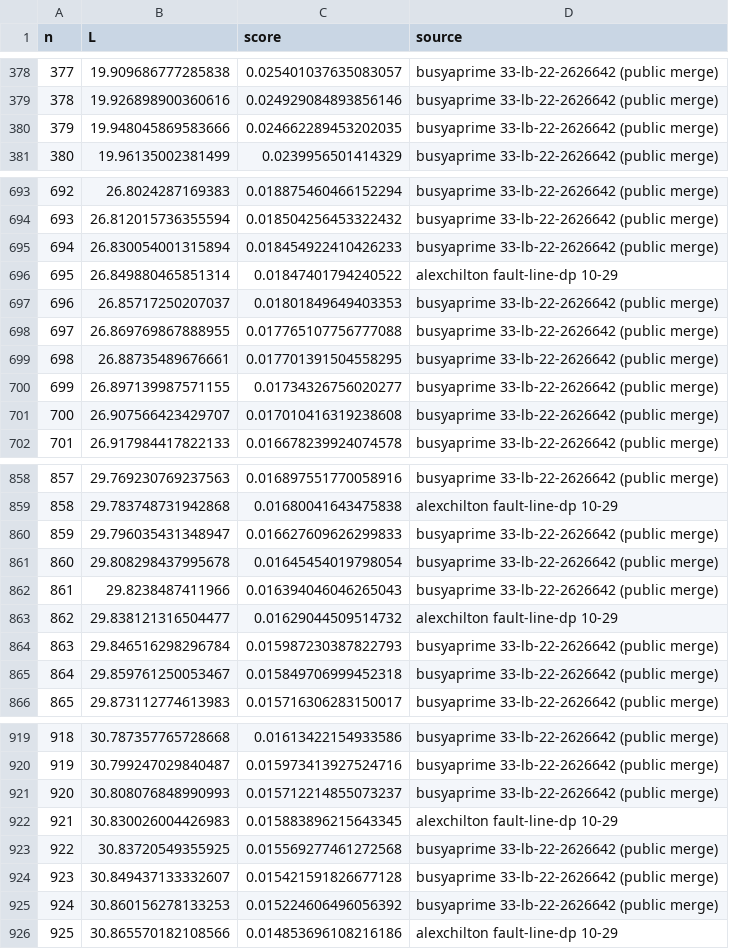
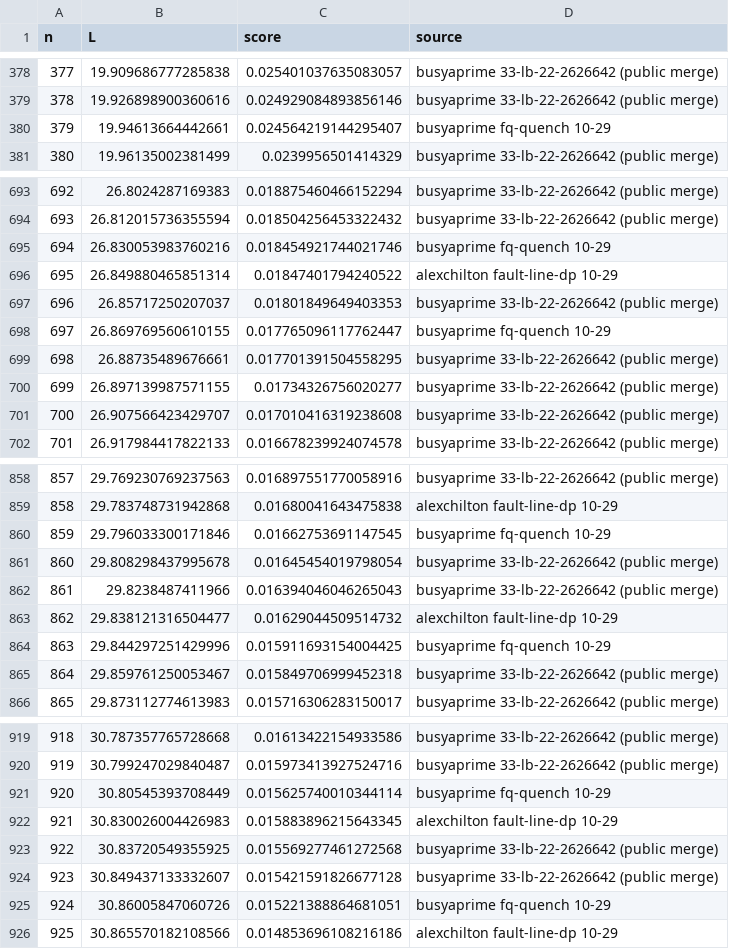
Before and after one commit to Hisernberg/kraggle-3-in-one, a CSV file: squares/best/best_L.csv, drawn as a sheet; only a part is shown, gaps mark what is left out; the diff covers the shown part only.

```diff
--- a/squares/best/best_L.csv
+++ b/squares/best/best_L.csv
@@ -379,3 +379,3 @@ n,L,score,source
 378,19.926898900360616,0.024929084893856146,busyaprime 33-lb-22-2626642 (public merge)
-379,19.948045869583666,0.024662289453202035,busyaprime 33-lb-22-2626642 (public merge)
+379,19.94613664442661,0.024564219144295407,busyaprime fq-quench 10-29
 380,19.96135002381499,0.0239956501414329,busyaprime 33-lb-22-2626642 (public merge)
@@ -694,6 +694,6 @@ n,L,score,source
 693,26.812015736355594,0.018504256453322432,busyaprime 33-lb-22-2626642 (public merge)
-694,26.830054001315894,0.018454922410426233,busyaprime 33-lb-22-2626642 (public merge)
+694,26.830053983760216,0.018454921744021746,busyaprime fq-quench 10-29
 695,26.849880465851314,0.01847401794240522,alexchilton fault-line-dp 10-29
 696,26.85717250207037,0.01801849649403353,busyaprime 33-lb-22-2626642 (public merge)
-697,26.869769867888955,0.017765107756777088,busyaprime 33-lb-22-2626642 (public merge)
+697,26.869769560610155,0.017765096117762447,busyaprime fq-quench 10-29
 698,26.88735489676661,0.017701391504558295,busyaprime 33-lb-22-2626642 (public merge)
@@ -859,3 +859,3 @@ n,L,score,source
 858,29.783748731942868,0.01680041643475838,alexchilton fault-line-dp 10-29
-859,29.796035431348947,0.016627609626299833,busyaprime 33-lb-22-2626642 (public merge)
+859,29.796033300171846,0.01662753691147545,busyaprime fq-quench 10-29
 860,29.808298437995678,0.01645454019798054,busyaprime 33-lb-22-2626642 (public merge)
@@ -863,3 +863,3 @@ n,L,score,source
 862,29.838121316504477,0.01629044509514732,alexchilton fault-line-dp 10-29
-863,29.846516298296784,0.015987230387822793,busyaprime 33-lb-22-2626642 (public merge)
+863,29.844297251429996,0.015911693154004425,busyaprime fq-quench 10-29
 864,29.859761250053467,0.015849706999452318,busyaprime 33-lb-22-2626642 (public merge)
@@ -920,3 +920,3 @@ n,L,score,source
 919,30.799247029840487,0.015973413927524716,busyaprime 33-lb-22-2626642 (public merge)
-920,30.808076848990993,0.015712214855073237,busyaprime 33-lb-22-2626642 (public merge)
+920,30.80545393708449,0.015625740010344114,busyaprime fq-quench 10-29
 921,30.830026004426983,0.015883896215643345,alexchilton fault-line-dp 10-29
@@ -924,3 +924,3 @@ n,L,score,source
 923,30.849437133332607,0.015421591826677128,busyaprime 33-lb-22-2626642 (public merge)
-924,30.860156278133253,0.015224606496056392,busyaprime 33-lb-22-2626642 (public merge)
+924,30.86005847060726,0.015221388864681051,busyaprime fq-quench 10-29
 925,30.865570182108566,0.014853696108216186,alexchilton fault-line-dp 10-29
```
Also changed, not shown: 36 edited cells elsewhere in this file, 3 other files.
